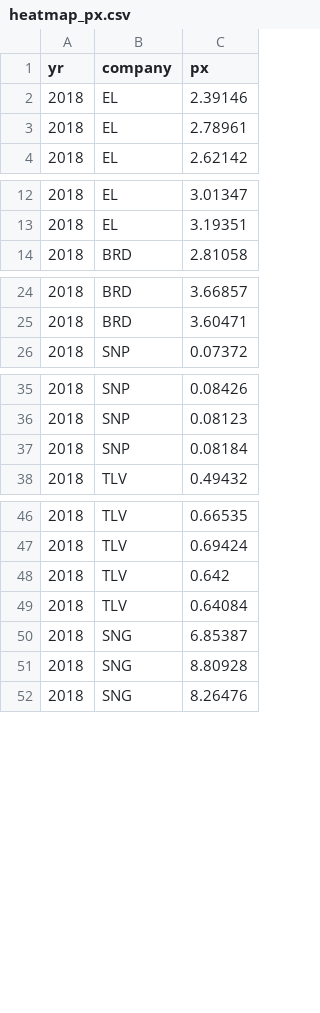
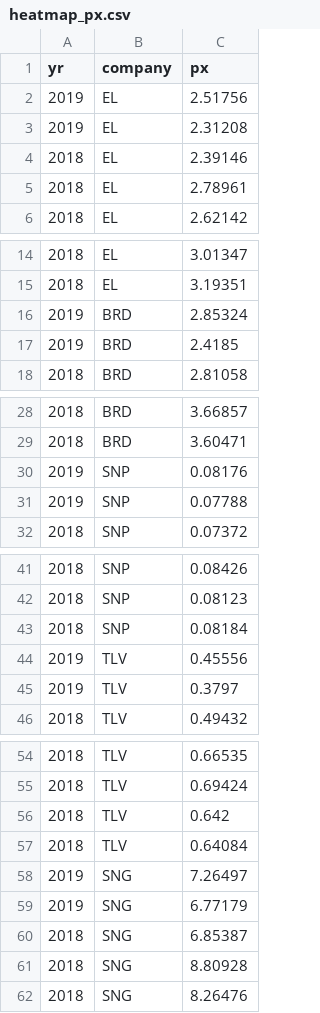
Before and after one commit to simofleanta/Data_coding_preparations, a CSV file: heatmap_px.csv, drawn as a sheet; only a part is shown, gaps mark what is left out; the diff names each change by its address in the sheet, - before the commit and + after, or states it on an @@ line.

```diff
--- a/heatmap_px.csv
+++ b/heatmap_px.csv
+row 2: 2019 | EL | 2.51756
+row 3: 2019 | EL | 2.31208
+row 16: 2019 | BRD | 2.85324
+row 17: 2019 | BRD | 2.4185
+row 30: 2019 | SNP | 0.08176
+row 31: 2019 | SNP | 0.07788
+row 44: 2019 | TLV | 0.45556
+row 45: 2019 | TLV | 0.3797
+row 58: 2019 | SNG | 7.26497
+row 59: 2019 | SNG | 6.77179
```
Also changed, not shown: 1 other file.
